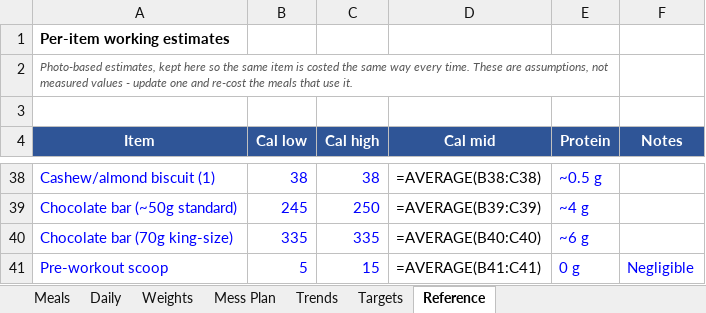
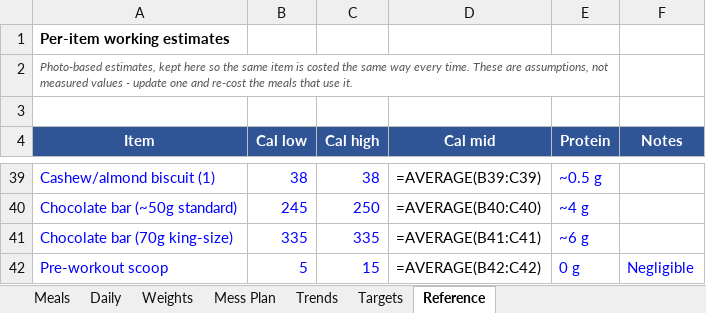
Before and after one commit to cakiran369/Kiranwebsite, an Excel workbook: nutrition/calorie_tracker.xlsx, sheet Reference, drawn as a sheet; only a part is shown, gaps mark what is left out; values as stored, in another font and other column widths than the file's, no borders; formulas without a stored value are shown as written; addresses are those after the commit; the diff covers the shown part only; the diff names each change by its address in the sheet, - before the commit and + after, or states it on an @@ line.

```diff
--- a/nutrition/calorie_tracker.xlsx (sheet Reference)
+++ b/nutrition/calorie_tracker.xlsx (sheet Reference)
-D39 (Cal mid): =AVERAGE(B38:C38)
+D39 (Cal mid): =AVERAGE(B39:C39)
-D40 (Cal mid): =AVERAGE(B39:C39)
+D40 (Cal mid): =AVERAGE(B40:C40)
-D41 (Cal mid): =AVERAGE(B40:C40)
+D41 (Cal mid): =AVERAGE(B41:C41)
-D42 (Cal mid): =AVERAGE(B41:C41)
+D42 (Cal mid): =AVERAGE(B42:C42)
```
Also changed, not shown: 1 added row and 23 edited cells elsewhere in this sheet, sheet Mess Plan, 4 other files.
